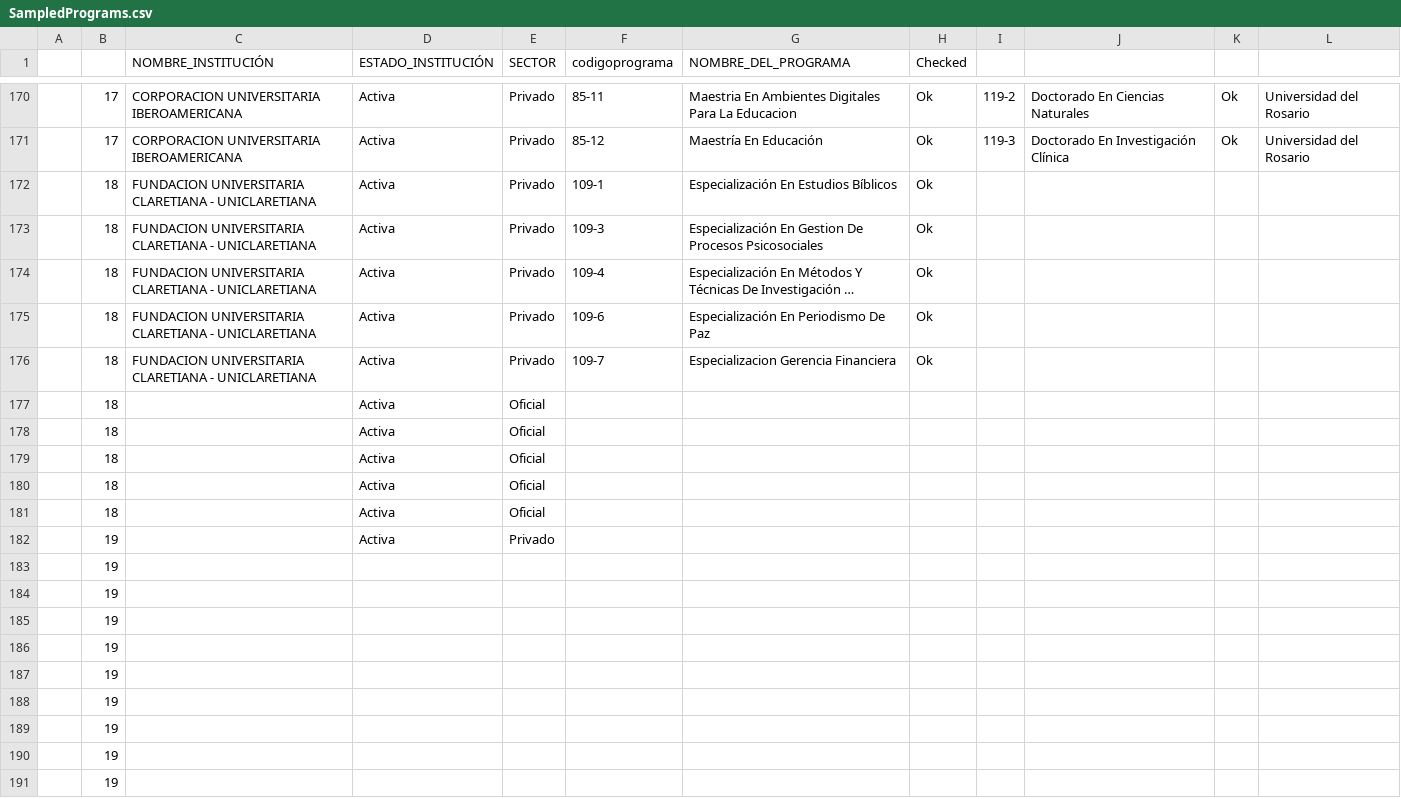
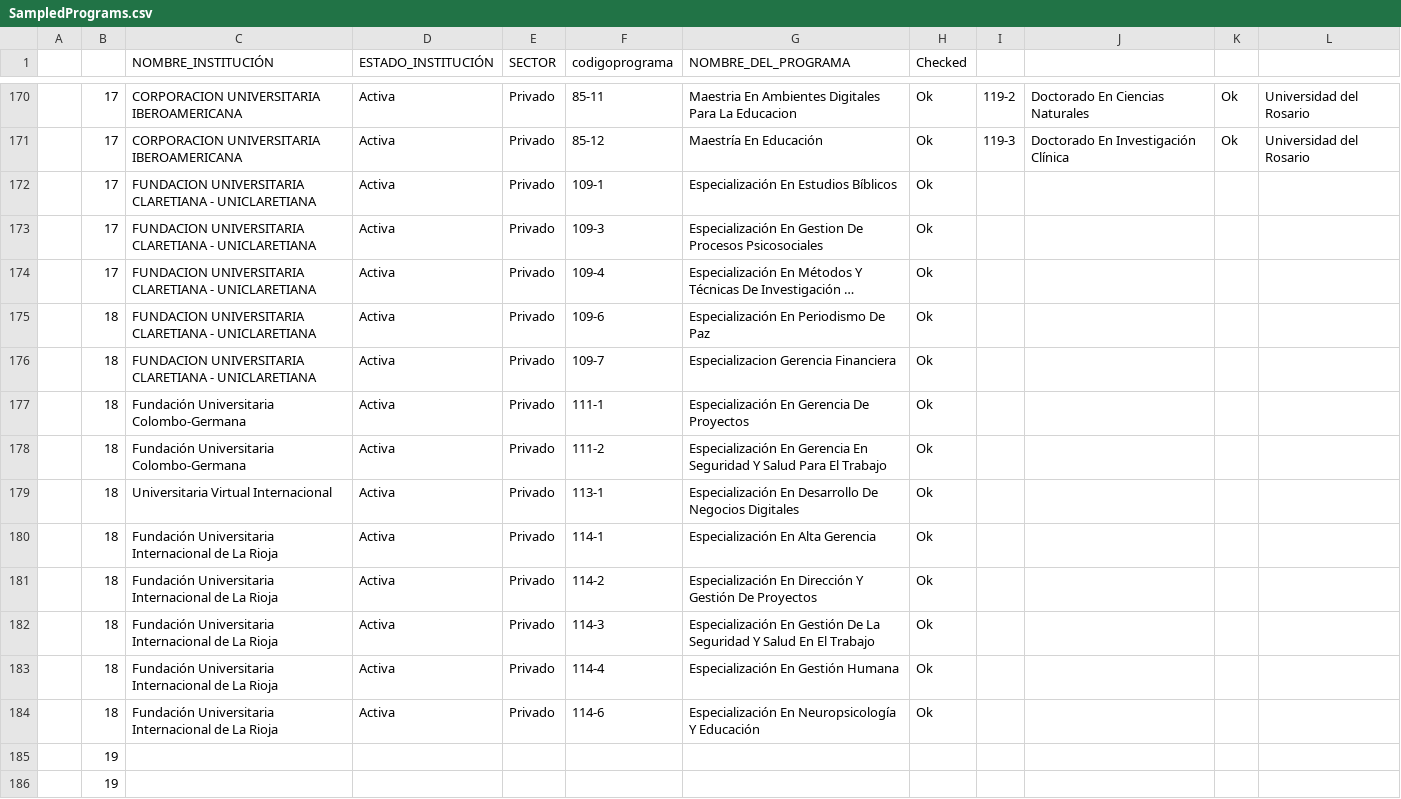
Before and after one commit to jcorrean/SoftSkillsUniversityPrograms, a CSV file: SampledPrograms.csv, drawn as a sheet; only a part is shown, gaps mark what is left out; the shorter side is filled out with more unchanged rows; long unchanged cells end in …; removed rows and columns are numbered as before the commit, all else as after; the diff covers the shown part only; the diff names each change by its address in the sheet, - before the commit and + after, or states it on an @@ line.

Commit message:
Update SampledPrograms.csv

```diff
--- a/SampledPrograms.csv
+++ b/SampledPrograms.csv
-B172:B174: 18
+B172:B174: 17
-row 177:  | 18 |  | Activa | Oficial
-row 178:  | 18 |  | Activa | Oficial
-row 179:  | 18 |  | Activa | Oficial
-row 180:  | 18 |  | Activa | Oficial
-row 181:  | 18 |  | Activa | Oficial
-row 182:  | 19 |  | Activa | Privado
-row 183:  | 19
-row 184:  | 19
+row 177:  | 18 | Fundación Universitaria Colombo-Germana | Activa | Privado | 111-1 | Especialización En Gerencia De Proyectos | Ok
+row 178:  | 18 | Fundación Universitaria Colombo-Germana | Activa | Privado | 111-2 | Especialización En Gerencia En Seguridad Y Salud Para El Trabajo | Ok
+row 179:  | 18 | Universitaria Virtual Internacional | Activa | Privado | 113-1 | Especialización En Desarrollo De Negocios Digitales | Ok
+row 180:  | 18 | Fundación Universitaria Internacional de La Rioja | Activa | Privado | 114-1 | Especialización En Alta Gerencia | Ok
+row 181:  | 18 | Fundación Universitaria Internacional de La Rioja | Activa | Privado | 114-2 | Especialización En Dirección Y Gestión De Proyectos | Ok
+row 182:  | 18 | Fundación Universitaria Internacional de La Rioja | Activa | Privado | 114-3 | Especialización En Gestión De La Seguridad Y Salud En El Trabajo | Ok
+row 183:  | 18 | Fundación Universitaria Internacional de La Rioja | Activa | Privado | 114-4 | Especialización En Gestión Humana | Ok
+row 184:  | 18 | Fundación Universitaria Internacional de La Rioja | Activa | Privado | 114-6 | Especialización En Neuropsicología Y Educación | Ok
```
Also changed, not shown: 27 edited cells elsewhere in this file.
